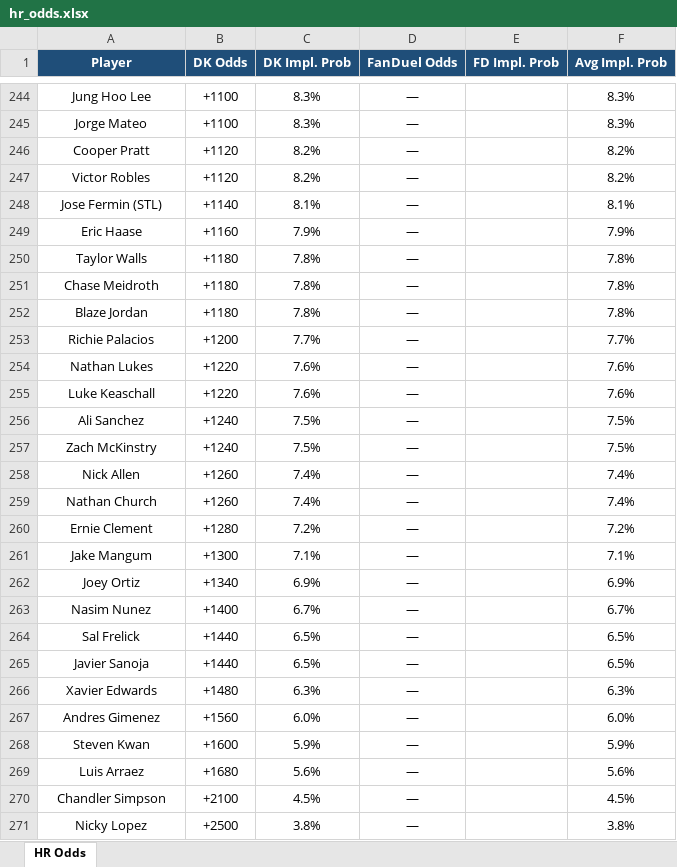
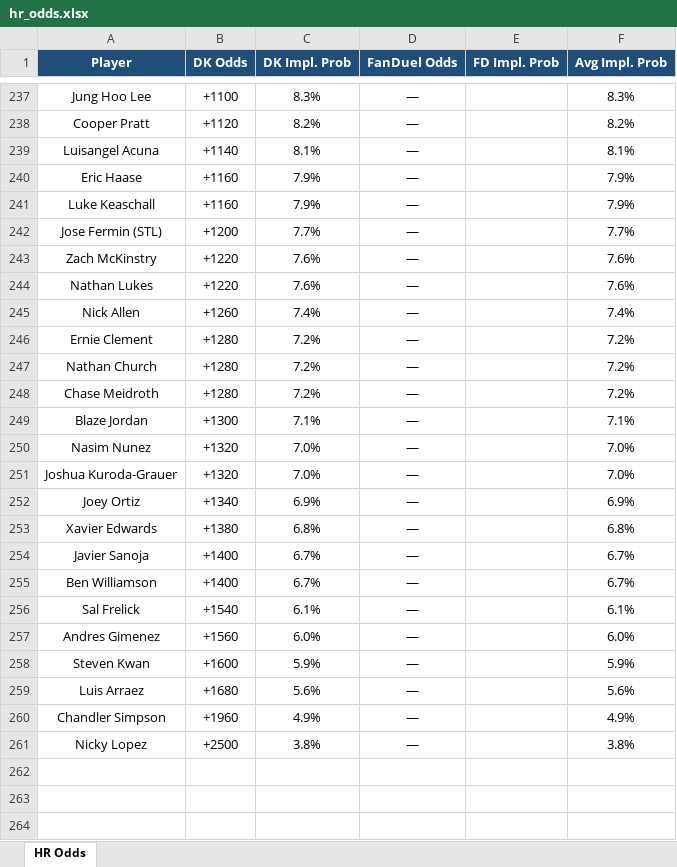
Before and after one commit to kornbergercharles-prog/HR-Odds-Scraper, an Excel workbook: hr_odds.xlsx, sheet HR Odds, drawn as a sheet; only a part is shown, gaps mark what is left out; values as stored, in another font and other column widths than the file's, no borders; removed rows and columns are numbered as before the commit, all else as after; the diff covers the shown part only; the diff names each change by its address in the sheet, - before the commit and + after, or states it on an @@ line.

```diff
--- a/hr_odds.xlsx (sheet HR Odds)
+++ b/hr_odds.xlsx (sheet HR Odds)
-row 245: Jorge Mateo | +1100 | 8.3% | — |  | 8.3%
-row 247: Victor Robles | +1120 | 8.2% | — |  | 8.2%
-A239 (Player): Jose Fermin (STL)
+A239 (Player): Luisangel Acuna
-row 250: Taylor Walls | +1180 | 7.8% | — |  | 7.8%
-row 251: Chase Meidroth | +1180 | 7.8% | — |  | 7.8%
-row 252: Blaze Jordan | +1180 | 7.8% | — |  | 7.8%
+row 241: Luke Keaschall | +1160 | 7.9% | — |  | 7.9%
-A242 (Player): Richie Palacios
+A242 (Player): Jose Fermin (STL)
+row 243: Zach McKinstry | +1220 | 7.6% | — |  | 7.6%
-row 255: Luke Keaschall | +1220 | 7.6% | — |  | 7.6%
-row 256: Ali Sanchez | +1240 | 7.5% | — |  | 7.5%
-row 257: Zach McKinstry | +1240 | 7.5% | — |  | 7.5%
-row 259: Nathan Church | +1260 | 7.4% | — |  | 7.4%
+row 247: Nathan Church | +1280 | 7.2% | — |  | 7.2%
+row 248: Chase Meidroth | +1280 | 7.2% | — |  | 7.2%
-A249 (Player): Jake Mangum
+A249 (Player): Blaze Jordan
+row 250: Nasim Nunez | +1320 | 7.0% | — |  | 7.0%
+row 251: Joshua Kuroda-Grauer | +1320 | 7.0% | — |  | 7.0%
+row 253: Xavier Edwards | +1380 | 6.8% | — |  | 6.8%
+row 254: Javier Sanoja | +1400 | 6.7% | — |  | 6.7%
-A255 (Player): Nasim Nunez
+A255 (Player): Ben Williamson
-B256 (DK Odds): +1440
+B256 (DK Odds): +1540
-C256 (DK Impl. Prob): 6.5%
+C256 (DK Impl. Prob): 6.1%
-F256 (Avg Impl. Prob): 6.5%
+F256 (Avg Impl. Prob): 6.1%
-row 265: Javier Sanoja | +1440 | 6.5% | — |  | 6.5%
-row 266: Xavier Edwards | +1480 | 6.3% | — |  | 6.3%
-B260 (DK Odds): +2100
+B260 (DK Odds): +1960
-C260 (DK Impl. Prob): 4.5%
+C260 (DK Impl. Prob): 4.9%
-F260 (Avg Impl. Prob): 4.5%
+F260 (Avg Impl. Prob): 4.9%
```
Also changed, not shown: 71 added rows, 78 removed rows, 10 moved rows, 66 edited cells and cell formats elsewhere in this sheet, 2 other files.
